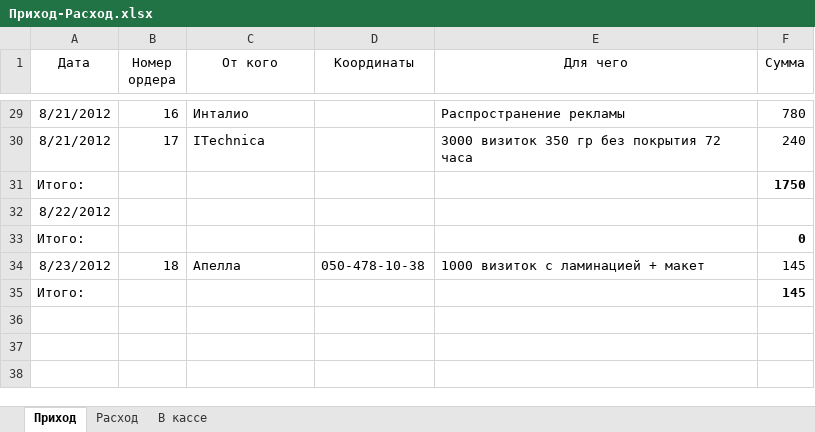
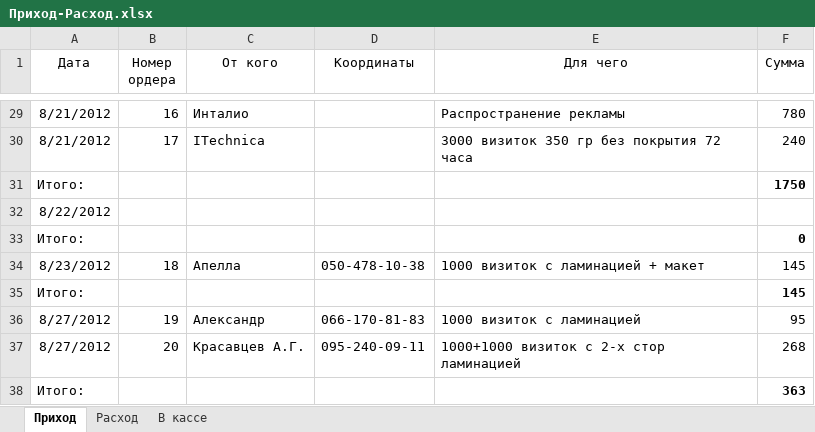
Before and after one commit to Balog/GraphWork, an Excel workbook: Касса/Приход-Расход.xlsx, sheet Приход, drawn as a sheet; only a part is shown, gaps mark what is left out; values as stored, in another font and other column widths than the file's, no borders; the diff names each change by its address in the sheet, - before the commit and + after, or states it on an @@ line.

```diff
--- a/Касса/Приход-Расход.xlsx (sheet Приход)
+++ b/Касса/Приход-Расход.xlsx (sheet Приход)
+row 36: 8/27/2012 | 19 | Александр | 066-170-81-83 | 1000 визиток с ламинацией | 95
+row 37: 8/27/2012 | 20 | Красавцев А.Г. | 095-240-09-11 | 1000+1000 визиток с 2-х стор ламинацией | 268
+row 38: Итого: |  |  |  |  | 363
```
Also changed, not shown: sheet В кассе, sheet Расход, 24 other files.
